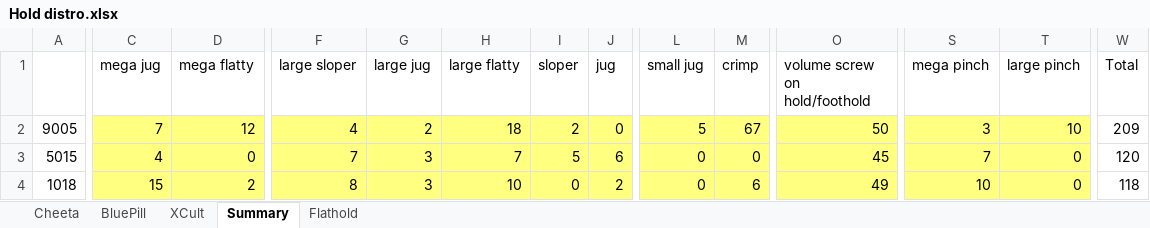
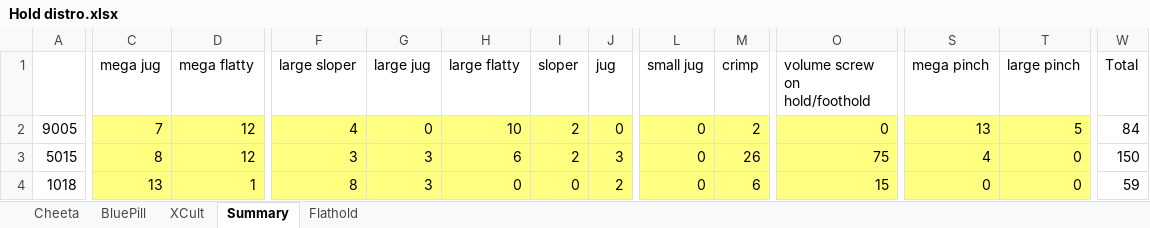
Before and after one commit to jacpa42/KragSentrale, an Excel workbook: OrderForms/Hold distro.xlsx, sheet Summary, drawn as a sheet; only a part is shown, gaps mark what is left out; values as stored, in another font and other column widths than the file's, no borders; charts and pictures not drawn; the diff covers the shown part only; the diff names each change by its address in the sheet, - before the commit and + after, or states it on an @@ line.

```diff
--- a/OrderForms/Hold distro.xlsx (sheet Summary)
+++ b/OrderForms/Hold distro.xlsx (sheet Summary)
-G2 (large jug): 2
+G2 (large jug): 0
-H2 (large flatty): 18
+H2 (large flatty): 10
-L2 (small jug): 5
+L2 (small jug): 0
-M2 (crimp): 67
+M2 (crimp): 2
-O2 (volume screw on hold/foothold): 50
+O2 (volume screw on hold/foothold): 0
-S2 (mega pinch): 3
+S2 (mega pinch): 13
-T2 (large pinch): 10
+T2 (large pinch): 5
-W2 (Total): 209
+W2 (Total): 84
-C3 (mega jug): 4
+C3 (mega jug): 8
-D3 (mega flatty): 0
+D3 (mega flatty): 12
-F3 (large sloper): 7
+F3 (large sloper): 3
-H3 (large flatty): 7
+H3 (large flatty): 6
-I3 (sloper): 5
+I3 (sloper): 2
-J3 (jug): 6
+J3 (jug): 3
-M3 (crimp): 0
+M3 (crimp): 26
-O3 (volume screw on hold/foothold): 45
+O3 (volume screw on hold/foothold): 75
-S3 (mega pinch): 7
+S3 (mega pinch): 4
-W3 (Total): 120
+W3 (Total): 150
-C4 (mega jug): 15
+C4 (mega jug): 13
-D4 (mega flatty): 2
+D4 (mega flatty): 1
-H4 (large flatty): 10
+H4 (large flatty): 0
-O4 (volume screw on hold/foothold): 49
+O4 (volume screw on hold/foothold): 15
-S4 (mega pinch): 10
+S4 (mega pinch): 0
-W4 (Total): 118
+W4 (Total): 59
```
Also changed, not shown: 110 edited cells elsewhere in this sheet, sheet Cheeta, sheet XCult, sheet Flathold, sheet BluePill, charts or pictures, 2 other files.
